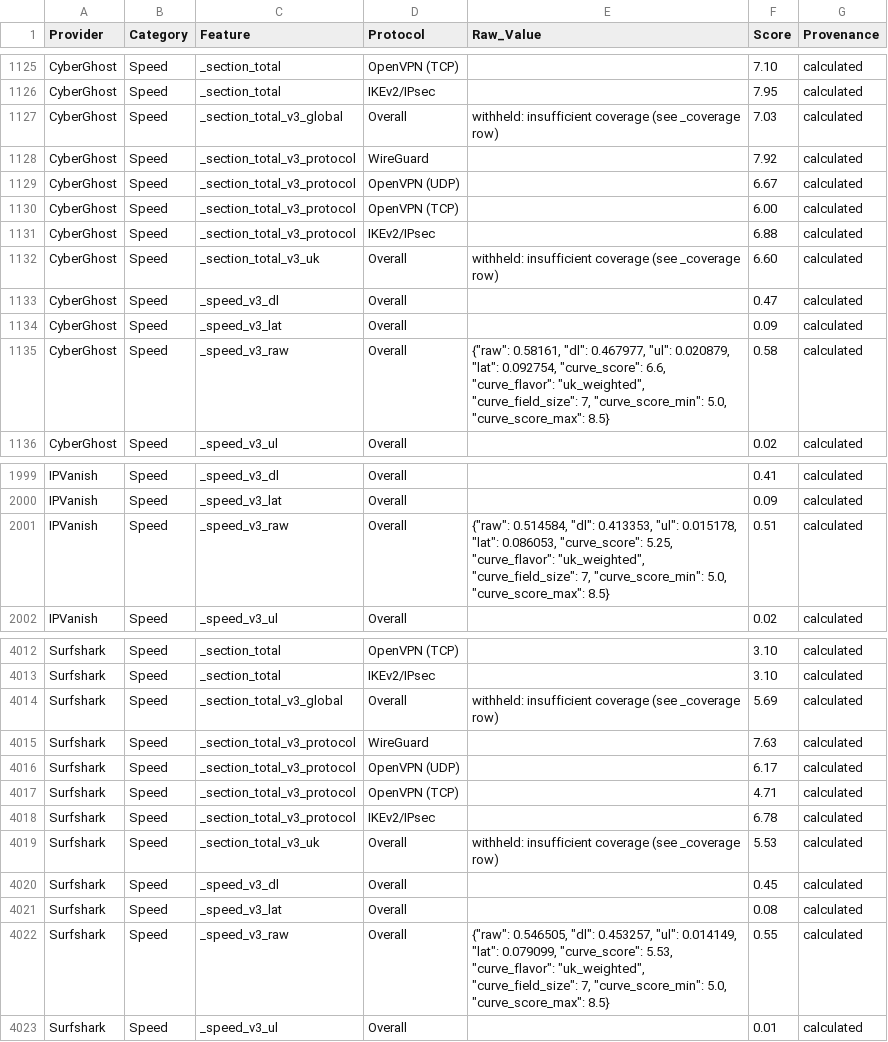
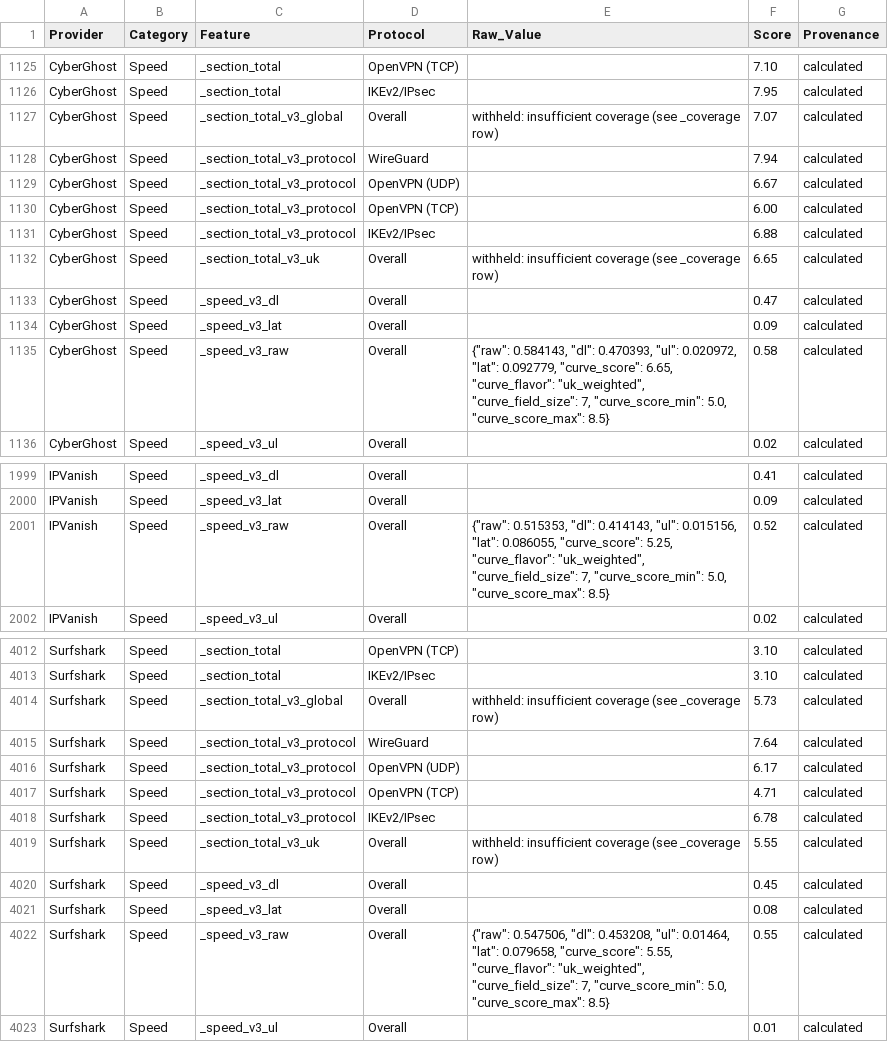
Before and after one commit to SeanMcGrathCT/comparitech-vpn-hub, a CSV file: Comparitech_Feature_Scores_Long.csv, drawn as a sheet; only a part is shown, gaps mark what is left out; the diff covers the shown part only.

Commit message:
data: evidence pack refresh 2026-06-18T06:03:47Z

```diff
--- a/Comparitech_Feature_Scores_Long.csv
+++ b/Comparitech_Feature_Scores_Long.csv
@@ -1126,4 +1126,4 @@ CyberGhost,Speed,_section_total,OpenVPN (TCP),,7.10,calculated
 CyberGhost,Speed,_section_total,IKEv2/IPsec,,7.95,calculated
-CyberGhost,Speed,_section_total_v3_global,Overall,withheld: insufficient coverage (see _coverage row),7.03,calculated
-CyberGhost,Speed,_section_total_v3_protocol,WireGuard,,7.92,calculated
+CyberGhost,Speed,_section_total_v3_global,Overall,withheld: insufficient coverage (see _coverage row),7.07,calculated
+CyberGhost,Speed,_section_total_v3_protocol,WireGuard,,7.94,calculated
 CyberGhost,Speed,_section_total_v3_protocol,OpenVPN (UDP),,6.67,calculated
@@ -1131,6 +1131,6 @@ CyberGhost,Speed,_section_total_v3_protocol,OpenVPN (TCP),,6.00,calculated
 CyberGhost,Speed,_section_total_v3_protocol,IKEv2/IPsec,,6.88,calculated
-CyberGhost,Speed,_section_total_v3_uk,Overall,withheld: insufficient coverage (see _coverage row),6.60,calculated
+CyberGhost,Speed,_section_total_v3_uk,Overall,withheld: insufficient coverage (see _coverage row),6.65,calculated
 CyberGhost,Speed,_speed_v3_dl,Overall,,0.47,calculated
 CyberGhost,Speed,_speed_v3_lat,Overall,,0.09,calculated
-CyberGhost,Speed,_speed_v3_raw,Overall,"{""raw"": 0.58161, ""dl"": 0.467977, ""ul"": 0.020879, ""lat"": 0.092754, ""curve_score"": 6.6, ""curve_flavor"": ""uk_weighted"", ""curve_field_size"": 7, ""curve_score_min"": 5.0, ""curve_score_max"": 8.5}",0.58,calculated
+CyberGhost,Speed,_speed_v3_raw,Overall,"{""raw"": 0.584143, ""dl"": 0.470393, ""ul"": 0.020972, ""lat"": 0.092779, ""curve_score"": 6.65, ""curve_flavor"": ""uk_weighted"", ""curve_field_size"": 7, ""curve_score_min"": 5.0, ""curve_score_max"": 8.5}",0.58,calculated
 CyberGhost,Speed,_speed_v3_ul,Overall,,0.02,calculated
@@ -2000,3 +2000,3 @@ IPVanish,Speed,_speed_v3_dl,Overall,,0.41,calculated
 IPVanish,Speed,_speed_v3_lat,Overall,,0.09,calculated
-IPVanish,Speed,_speed_v3_raw,Overall,"{""raw"": 0.514584, ""dl"": 0.413353, ""ul"": 0.015178, ""lat"": 0.086053, ""curve_score"": 5.25, ""curve_flavor"": ""uk_weighted"", ""curve_field_size"": 7, ""curve_score_min"": 5.0, ""curve_score_max"": 8.5}",0.51,calculated
+IPVanish,Speed,_speed_v3_raw,Overall,"{""raw"": 0.515353, ""dl"": 0.414143, ""ul"": 0.015156, ""lat"": 0.086055, ""curve_score"": 5.25, ""curve_flavor"": ""uk_weighted"", ""curve_field_size"": 7, ""curve_score_min"": 5.0, ""curve_score_max"": 8.5}",0.52,calculated
 IPVanish,Speed,_speed_v3_ul,Overall,,0.02,calculated
@@ -4013,4 +4013,4 @@ Surfshark,Speed,_section_total,OpenVPN (TCP),,3.10,calculated
 Surfshark,Speed,_section_total,IKEv2/IPsec,,3.10,calculated
-Surfshark,Speed,_section_total_v3_global,Overall,withheld: insufficient coverage (see _coverage row),5.69,calculated
-Surfshark,Speed,_section_total_v3_protocol,WireGuard,,7.63,calculated
+Surfshark,Speed,_section_total_v3_global,Overall,withheld: insufficient coverage (see _coverage row),5.73,calculated
+Surfshark,Speed,_section_total_v3_protocol,WireGuard,,7.64,calculated
 Surfshark,Speed,_section_total_v3_protocol,OpenVPN (UDP),,6.17,calculated
@@ -4018,6 +4018,6 @@ Surfshark,Speed,_section_total_v3_protocol,OpenVPN (TCP),,4.71,calculated
 Surfshark,Speed,_section_total_v3_protocol,IKEv2/IPsec,,6.78,calculated
-Surfshark,Speed,_section_total_v3_uk,Overall,withheld: insufficient coverage (see _coverage row),5.53,calculated
+Surfshark,Speed,_section_total_v3_uk,Overall,withheld: insufficient coverage (see _coverage row),5.55,calculated
 Surfshark,Speed,_speed_v3_dl,Overall,,0.45,calculated
 Surfshark,Speed,_speed_v3_lat,Overall,,0.08,calculated
-Surfshark,Speed,_speed_v3_raw,Overall,"{""raw"": 0.546505, ""dl"": 0.453257, ""ul"": 0.014149, ""lat"": 0.079099, ""curve_score"": 5.53, ""curve_flavor"": ""uk_weighted"", ""curve_field_size"": 7, ""curve_score_min"": 5.0, ""curve_score_max"": 8.5}",0.55,calculated
+Surfshark,Speed,_speed_v3_raw,Overall,"{""raw"": 0.547506, ""dl"": 0.453208, ""ul"": 0.01464, ""lat"": 0.079658, ""curve_score"": 5.55, ""curve_flavor"": ""uk_weighted"", ""curve_field_size"": 7, ""curve_score_min"": 5.0, ""curve_score_max"": 8.5}",0.55,calculated
 Surfshark,Speed,_speed_v3_ul,Overall,,0.01,calculated
```
Also changed, not shown: 1 edited cell elsewhere in this file, use-cases/bbc-iplayer_scorecard.csv, use-cases/how-to-get-a-us-ip-address_scorecard.csv, 16 other files.
